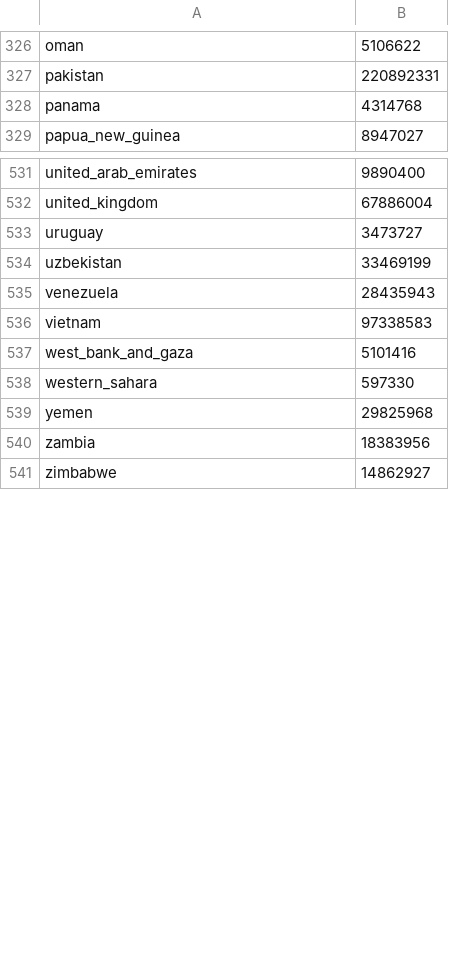
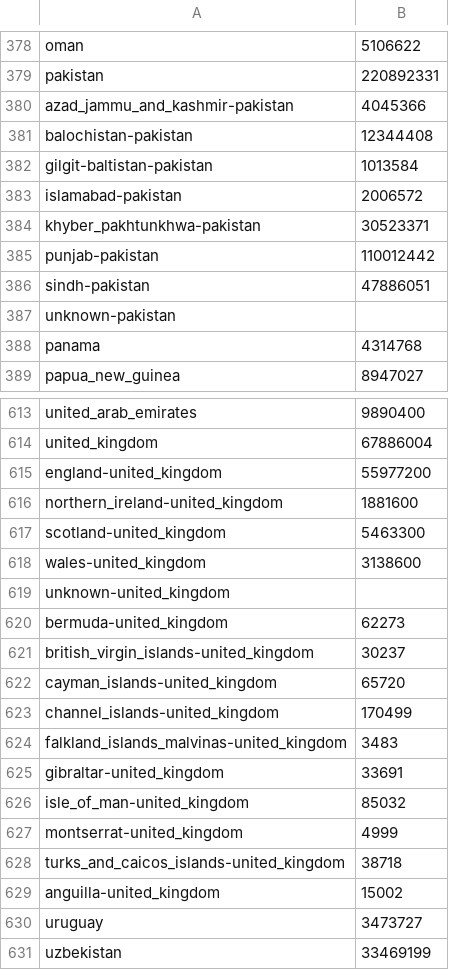
Before and after one commit to jcampos8782/COVID19-API, a CSV file: data/meta/demographics.csv, drawn as a sheet; only a part is shown, gaps mark what is left out; the shorter side is filled out with more unchanged rows; the diff covers the shown part only.

```diff
--- a/data/meta/demographics.csv
+++ b/data/meta/demographics.csv
@@ -327,2 +379,10 @@ oman,5106622
 pakistan,220892331
+azad_jammu_and_kashmir-pakistan,4045366
+balochistan-pakistan,12344408
+gilgit-baltistan-pakistan,1013584
+islamabad-pakistan,2006572
+khyber_pakhtunkhwa-pakistan,30523371
+punjab-pakistan,110012442
+sindh-pakistan,47886051
+unknown-pakistan,
 panama,4314768
@@ -532,2 +614,17 @@ united_arab_emirates,9890400
 united_kingdom,67886004
+england-united_kingdom,55977200
+northern_ireland-united_kingdom,1881600
+scotland-united_kingdom,5463300
+wales-united_kingdom,3138600
+unknown-united_kingdom,
+bermuda-united_kingdom,62273
+british_virgin_islands-united_kingdom,30237
+cayman_islands-united_kingdom,65720
+channel_islands-united_kingdom,170499
+falkland_islands_malvinas-united_kingdom,3483
+gibraltar-united_kingdom,33691
+isle_of_man-united_kingdom,85032
+montserrat-united_kingdom,4999
+turks_and_caicos_islands-united_kingdom,38718
+anguilla-united_kingdom,15002
 uruguay,3473727
```
Also changed, not shown: 58 added rows, 16 moved rows and 1 edited cell elsewhere in this file, data/downloads/github/carranco-sga/mx_data.csv, data/downloads/rt.live/data.csv, 16 other files.
